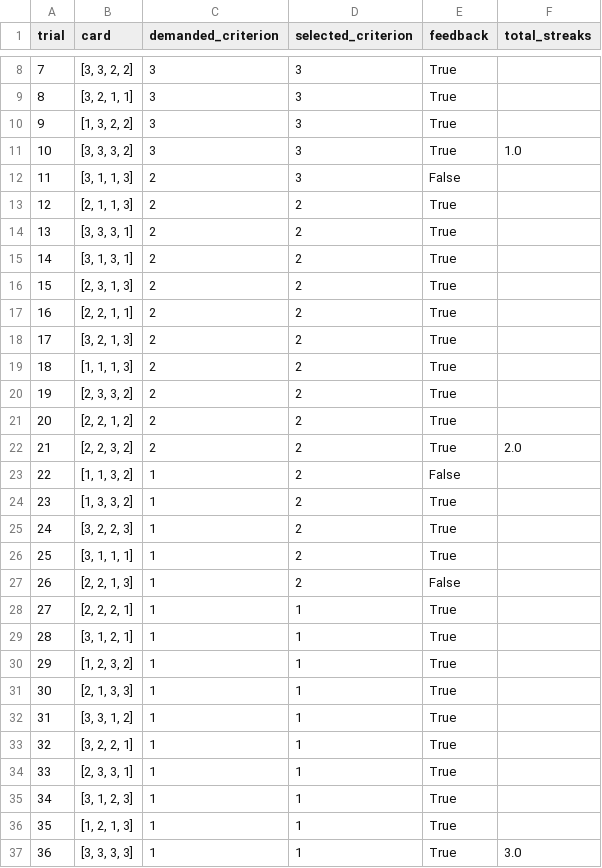
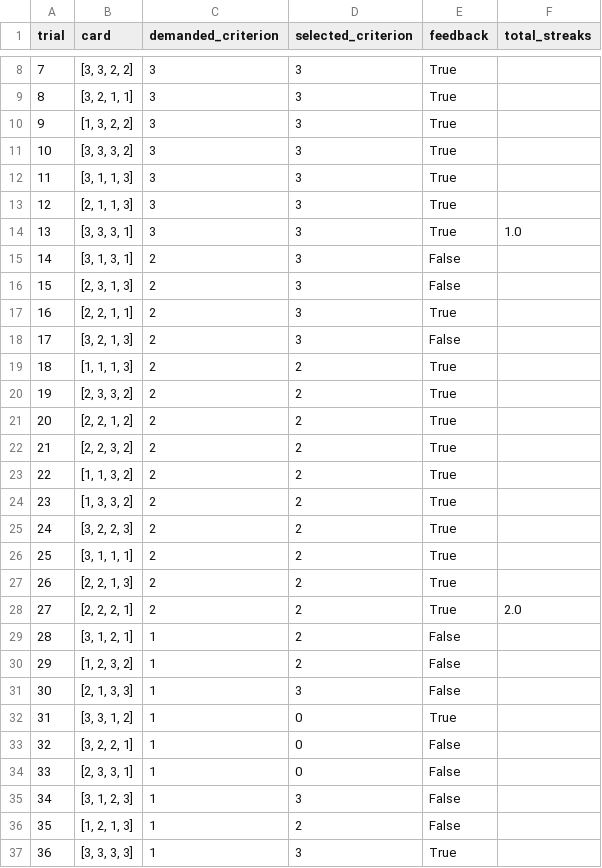
Before and after one commit to hiraad/WCST_Modeling, a CSV file: data/output/bishara/10.csv, drawn as a sheet; only a part is shown, gaps mark what is left out; the diff covers the shown part only.

```diff
--- a/data/output/bishara/10.csv
+++ b/data/output/bishara/10.csv
@@ -10,10 +10,10 @@ trial,card,demanded_criterion,selected_criterion,feedback,total_streaks
 9,"[1, 3, 2, 2]",3,3,True,
-10,"[3, 3, 3, 2]",3,3,True,1.0
-11,"[3, 1, 1, 3]",2,3,False,
-12,"[2, 1, 1, 3]",2,2,True,
-13,"[3, 3, 3, 1]",2,2,True,
-14,"[3, 1, 3, 1]",2,2,True,
-15,"[2, 3, 1, 3]",2,2,True,
-16,"[2, 2, 1, 1]",2,2,True,
-17,"[3, 2, 1, 3]",2,2,True,
+10,"[3, 3, 3, 2]",3,3,True,
+11,"[3, 1, 1, 3]",3,3,True,
+12,"[2, 1, 1, 3]",3,3,True,
+13,"[3, 3, 3, 1]",3,3,True,1.0
+14,"[3, 1, 3, 1]",2,3,False,
+15,"[2, 3, 1, 3]",2,3,False,
+16,"[2, 2, 1, 1]",2,3,True,
+17,"[3, 2, 1, 3]",2,3,False,
 18,"[1, 1, 1, 3]",2,2,True,
@@ -21,17 +21,17 @@ trial,card,demanded_criterion,selected_criterion,feedback,total_streaks
 20,"[2, 2, 1, 2]",2,2,True,
-21,"[2, 2, 3, 2]",2,2,True,2.0
-22,"[1, 1, 3, 2]",1,2,False,
-23,"[1, 3, 3, 2]",1,2,True,
-24,"[3, 2, 2, 3]",1,2,True,
-25,"[3, 1, 1, 1]",1,2,True,
-26,"[2, 2, 1, 3]",1,2,False,
-27,"[2, 2, 2, 1]",1,1,True,
-28,"[3, 1, 2, 1]",1,1,True,
-29,"[1, 2, 3, 2]",1,1,True,
-30,"[2, 1, 3, 3]",1,1,True,
-31,"[3, 3, 1, 2]",1,1,True,
-32,"[3, 2, 2, 1]",1,1,True,
-33,"[2, 3, 3, 1]",1,1,True,
-34,"[3, 1, 2, 3]",1,1,True,
-35,"[1, 2, 1, 3]",1,1,True,
-36,"[3, 3, 3, 3]",1,1,True,3.0
+21,"[2, 2, 3, 2]",2,2,True,
+22,"[1, 1, 3, 2]",2,2,True,
+23,"[1, 3, 3, 2]",2,2,True,
+24,"[3, 2, 2, 3]",2,2,True,
+25,"[3, 1, 1, 1]",2,2,True,
+26,"[2, 2, 1, 3]",2,2,True,
+27,"[2, 2, 2, 1]",2,2,True,2.0
+28,"[3, 1, 2, 1]",1,2,False,
+29,"[1, 2, 3, 2]",1,2,False,
+30,"[2, 1, 3, 3]",1,3,False,
+31,"[3, 3, 1, 2]",1,0,True,
+32,"[3, 2, 2, 1]",1,0,False,
+33,"[2, 3, 3, 1]",1,0,False,
+34,"[3, 1, 2, 3]",1,3,False,
+35,"[1, 2, 1, 3]",1,2,False,
+36,"[3, 3, 3, 3]",1,3,True,
```
Also changed, not shown: 16 added rows and 70 edited cells elsewhere in this file, data/output/bishara/17.csv, data/output/bishara/21.csv, 48 other files.
